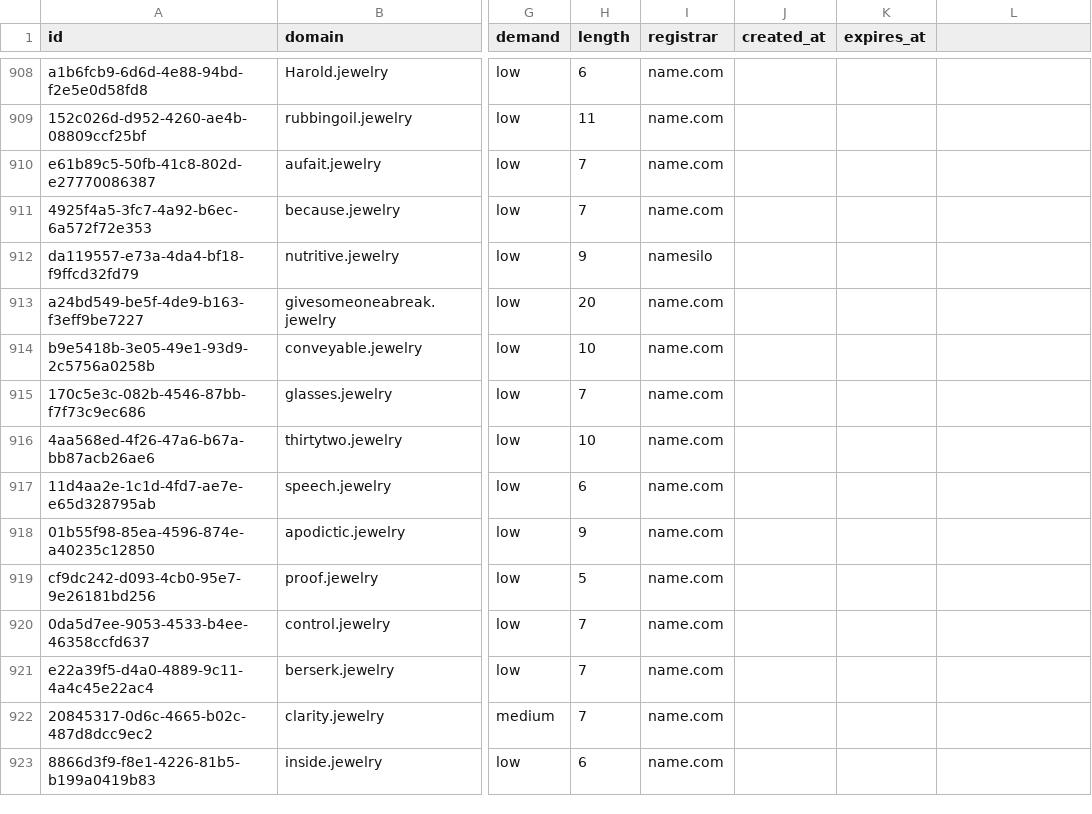
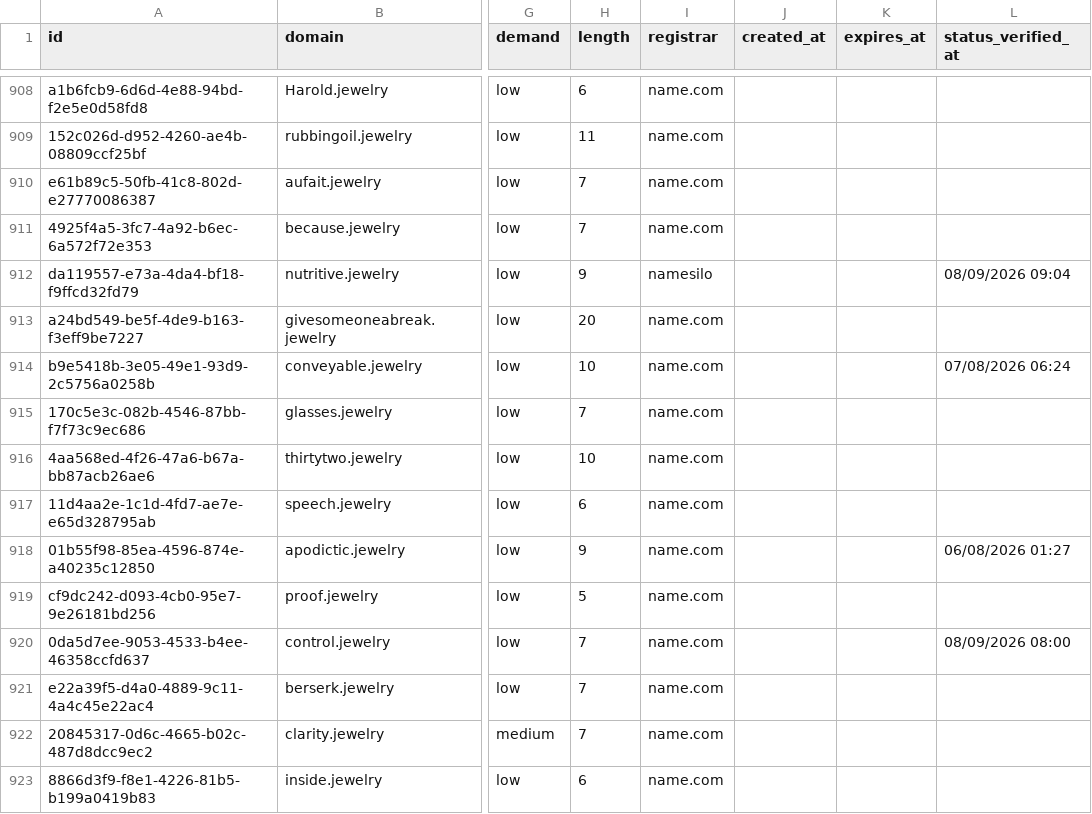
Before and after one commit to UniqueDomains/jewelry-oneword-domains, a CSV file: jewelry.csv, drawn as a sheet; only a part is shown, gaps mark what is left out; the diff covers the shown part only; the diff names each change by its address in the sheet, - before the commit and + after, or states it on an @@ line.

```diff
--- a/jewelry.csv
+++ b/jewelry.csv
-L1: (empty)
+L1: status_verified_at
-L912 (status_verified_at): (empty)
+L912 (status_verified_at): 08/09/2026 09:04
-L914 (status_verified_at): (empty)
+L914 (status_verified_at): 07/08/2026 06:24
-L918 (status_verified_at): (empty)
+L918 (status_verified_at): 06/08/2026 01:27
-L920 (status_verified_at): (empty)
+L920 (status_verified_at): 08/09/2026 08:00
```
Also changed, not shown: 124 edited cells elsewhere in this file, 6 other files.
